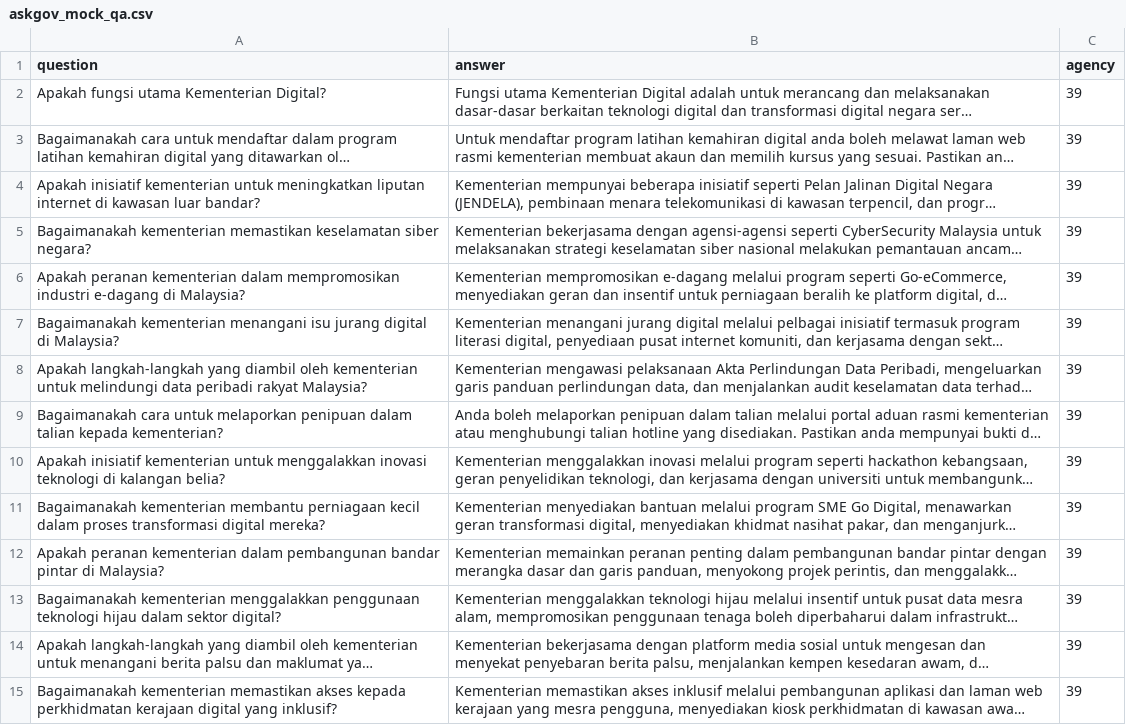
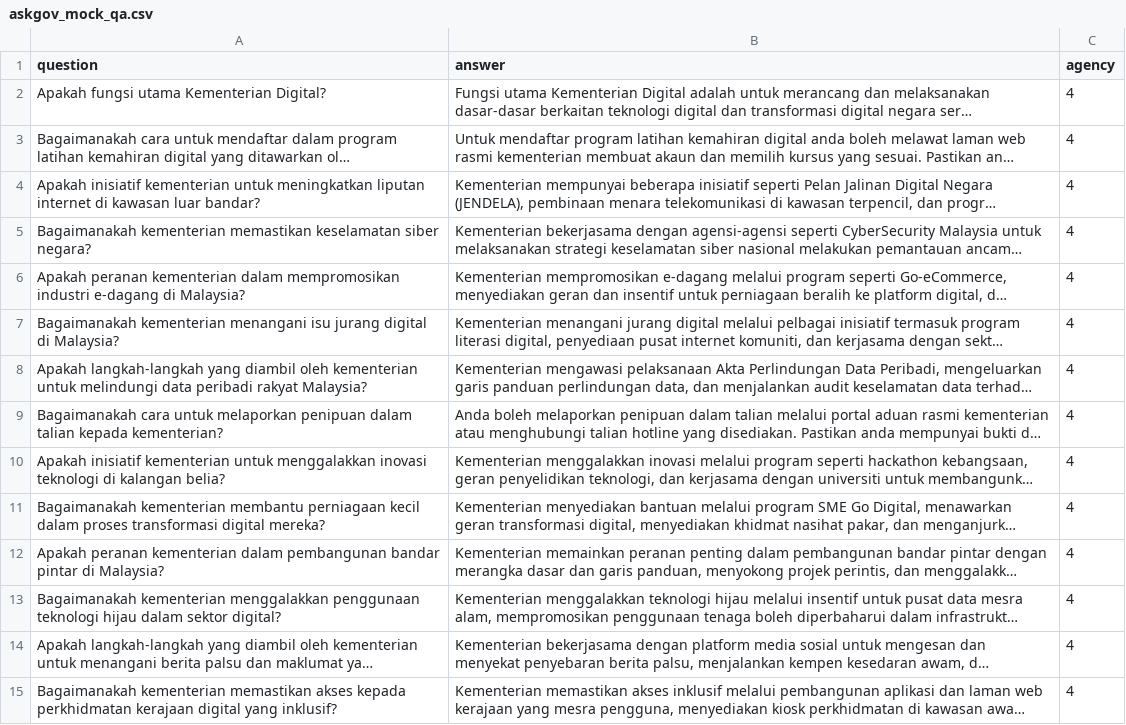
Before and after one commit to govtechmy/ask-gov-my, a CSV file: backend/askgov_mock_qa.csv, drawn as a sheet; only a part is shown; long unchanged cells end in …; the diff covers the shown part only; the diff names each change by its address in the sheet, - before the commit and + after, or states it on an @@ line.

Commit message:
update agency id

```diff
--- a/backend/askgov_mock_qa.csv
+++ b/backend/askgov_mock_qa.csv
-C2:C15 (agency): 39
+C2:C15 (agency): 4
```
Also changed, not shown: 106 edited cells elsewhere in this file.
